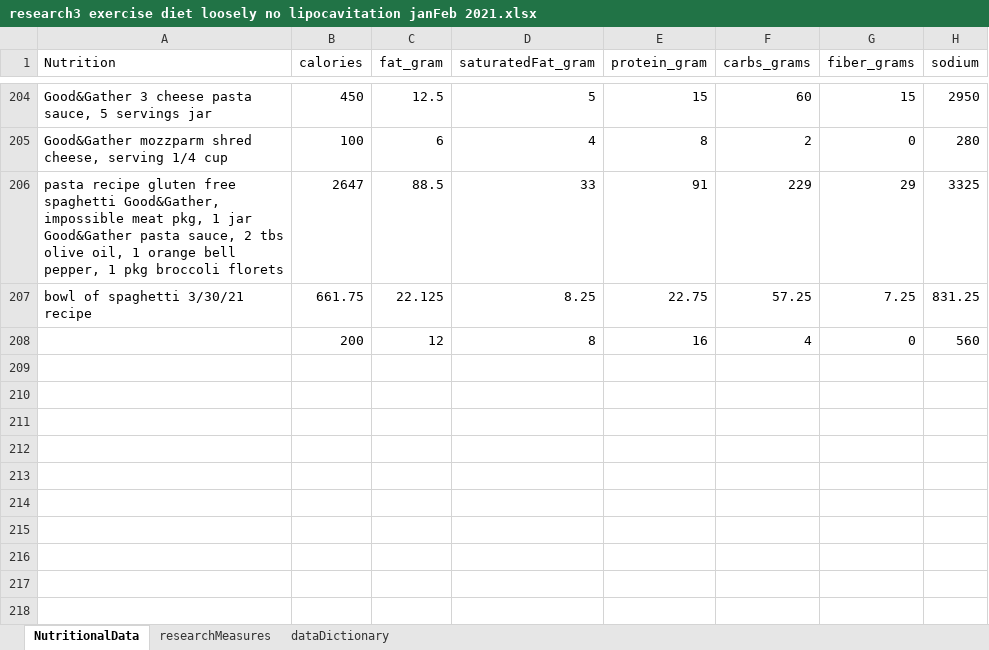
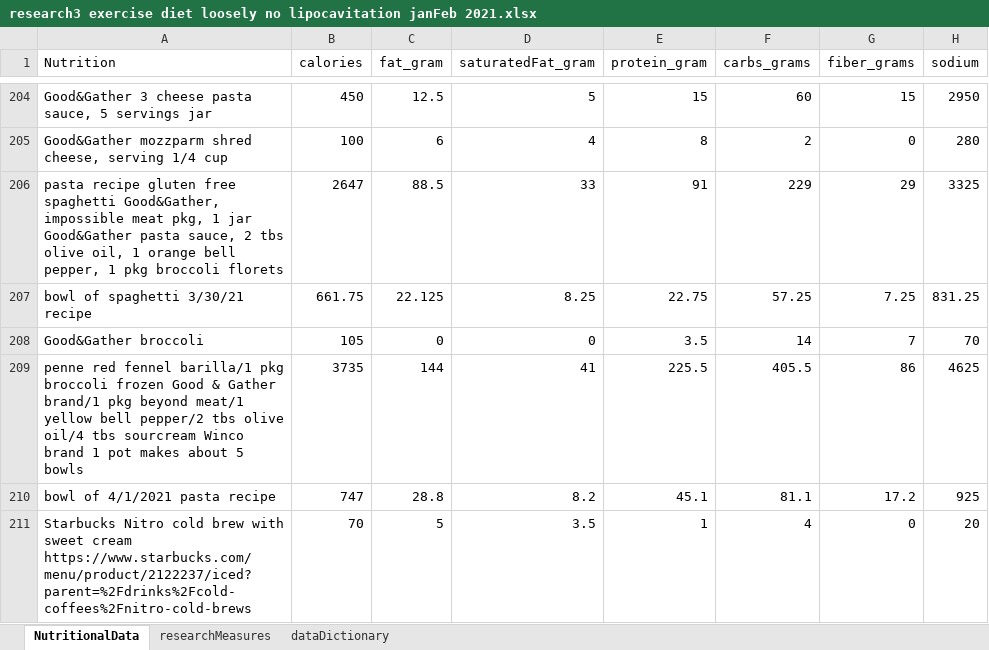
Before and after one commit to JanJanJan2018/lipocavitation-dieting-exercise-21-day-research, an Excel workbook: research3 exercise diet loosely no lipocavitation janFeb 2021.xlsx, sheet NutritionalData, drawn as a sheet; only a part is shown, gaps mark what is left out; values as stored, in another font and other column widths than the file's, no borders; 1 other sheet too large or unreadable and not compared; removed rows and columns are numbered as before the commit, all else as after; the diff names each change by its address in the sheet, - before the commit and + after, or states it on an @@ line.

```diff
--- a/research3 exercise diet loosely no lipocavitation janFeb 2021.xlsx (sheet NutritionalData)
+++ b/research3 exercise diet loosely no lipocavitation janFeb 2021.xlsx (sheet NutritionalData)
-row 208:  | 200 | 12 | 8 | 16 | 4 | 0 | 560
+row 208: Good&Gather broccoli | 105 | 0 | 0 | 3.5 | 14 | 7 | 70
+row 209: penne red fennel barilla/1 pkg broccoli frozen Good & Gather brand/1 pkg beyond meat/1 yellow bell pepper/2 tbs olive oil/4 tbs sourcream Winco brand 1 pot makes about 5 bowls | 3735 | 144 | 41 | 225.5 | 405.5 | 86 | 4625
+row 210: bowl of 4/1/2021 pasta recipe | 747 | 28.8 | 8.2 | 45.1 | 81.1 | 17.2 | 925
+row 211: Starbucks Nitro cold brew with sweet cream https://www.starbucks.com/menu/product/2122237/iced?parent=%2Fdrinks%2Fcold-coffees%2Fnitro-cold-brews | 70 | 5 | 3.5 | 1 | 4 | 0 | 20
```
Also changed, not shown: sheet researchMeasures.
